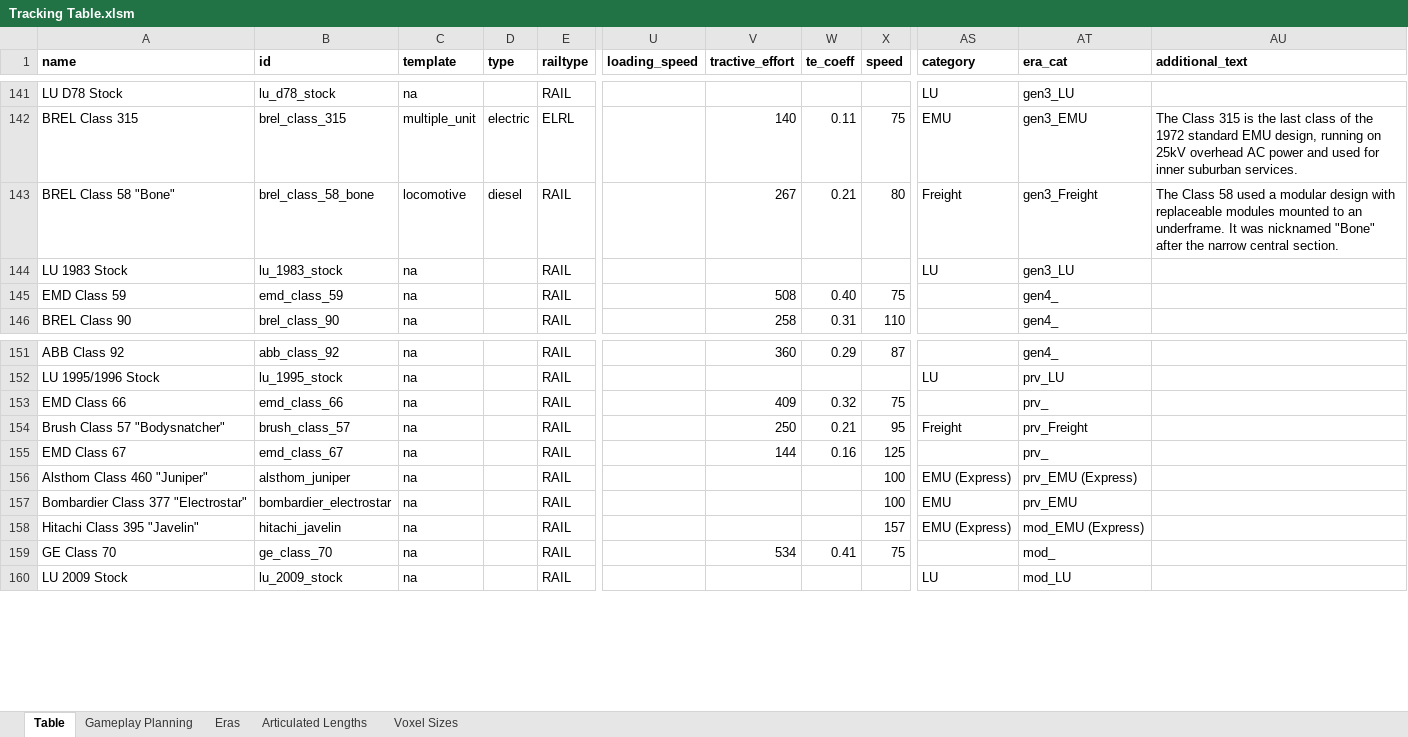
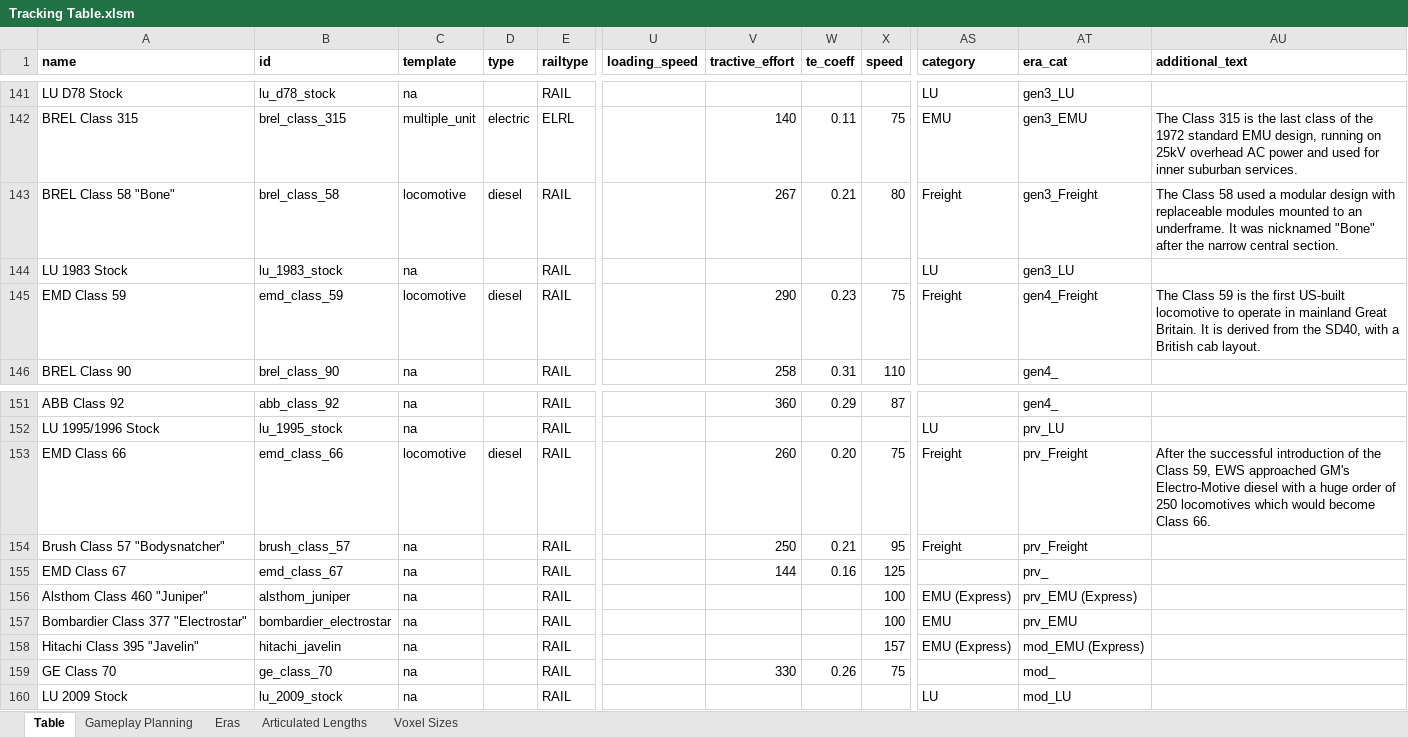
Before and after one commit to mattkimber/timberwolfs_trains, an Excel workbook: Tracking Table.xlsm, sheet Table, drawn as a sheet; only a part is shown, gaps mark what is left out; values as stored, in another font and other column widths than the file's, no borders; the diff names each change by its address in the sheet, - before the commit and + after, or states it on an @@ line.

```diff
--- a/Tracking Table.xlsm (sheet Table)
+++ b/Tracking Table.xlsm (sheet Table)
-B143 (id): brel_class_58_bone
+B143 (id): brel_class_58
-C145 (template): na
+C145 (template): locomotive
-D145 (type): (empty)
+D145 (type): diesel
-V145 (tractive_effort): 508
+V145 (tractive_effort): 290
-W145 (te_coeff): 0.40
+W145 (te_coeff): 0.23
-AS145 (category): (empty)
+AS145 (category): Freight
-AT145 (era_cat): gen4_
+AT145 (era_cat): gen4_Freight
-AU145 (additional_text): (empty)
+AU145 (additional_text): The Class 59 is the first US-built locomotive to operate in mainland Great Britain. It is derived from the SD40, with a British cab layout.
-C153 (template): na
+C153 (template): locomotive
-D153 (type): (empty)
+D153 (type): diesel
-V153 (tractive_effort): 409
+V153 (tractive_effort): 260
-W153 (te_coeff): 0.32
+W153 (te_coeff): 0.20
-AS153 (category): (empty)
+AS153 (category): Freight
-AT153 (era_cat): prv_
+AT153 (era_cat): prv_Freight
-AU153 (additional_text): (empty)
+AU153 (additional_text): After the successful introduction of the Class 59, EWS approached GM's Electro-Motive diesel with a huge order of 250 locomotives which would become Class 66.
-V159 (tractive_effort): 534
+V159 (tractive_effort): 330
-W159 (te_coeff): 0.41
+W159 (te_coeff): 0.26
```
Also changed, not shown: sheet Gameplay Planning, 1 other file.
